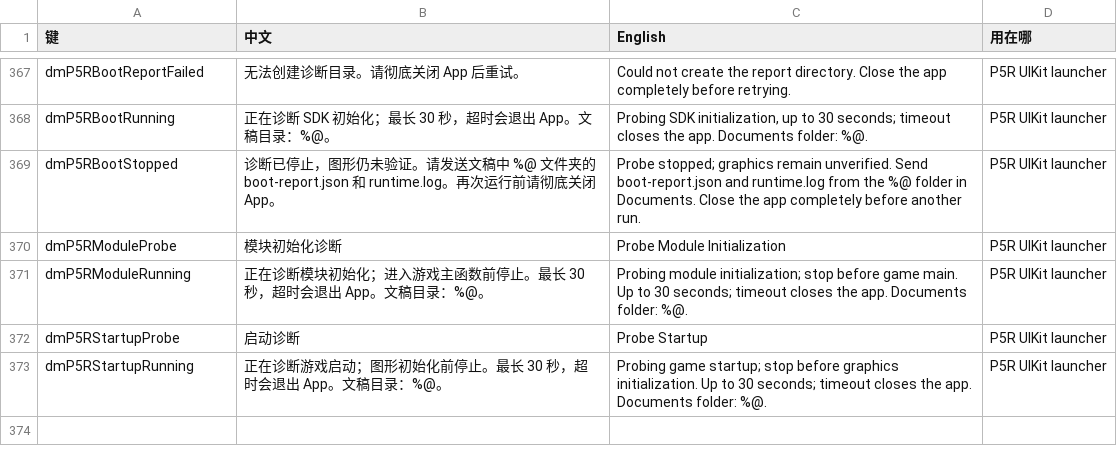
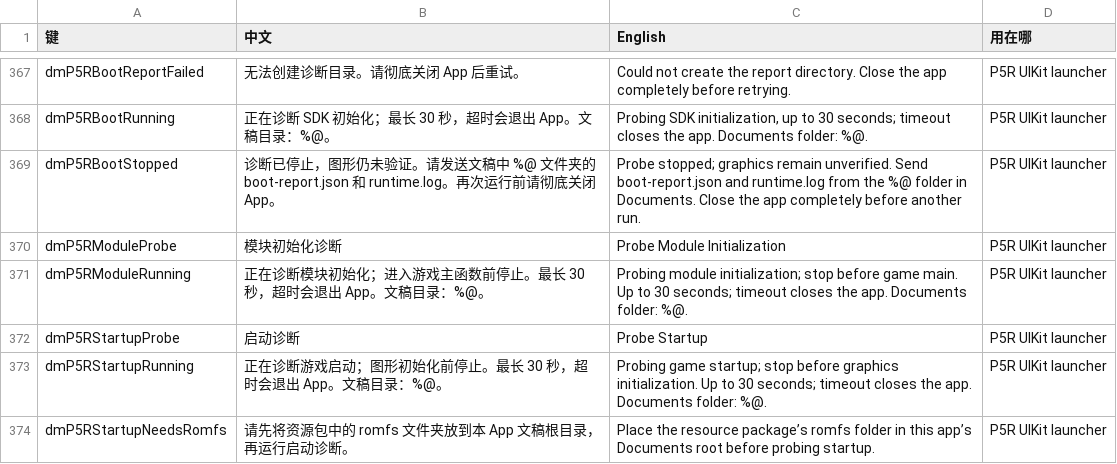
Before and after one commit to GirlNet/d2r-mobile, a TSV file: dm/i18n/ui_text.tsv, drawn as a sheet; only a part is shown, gaps mark what is left out.

Commit message:
Require the local RomFS directory before the controlled startup probe

```diff
--- a/dm/i18n/ui_text.tsv
+++ b/dm/i18n/ui_text.tsv
@@ -373 +373,2 @@ dmP5RStartupProbe	启动诊断	Probe Startup	P5R UIKit launcher
 dmP5RStartupRunning	正在诊断游戏启动；图形初始化前停止。最长 30 秒，超时会退出 App。文稿目录：%@。	Probing game startup; stop before graphics initialization. Up to 30 seconds; timeout closes the app. Documents folder: %@.	P5R UIKit launcher
+dmP5RStartupNeedsRomfs	请先将资源包中的 romfs 文件夹放到本 App 文稿根目录，再运行启动诊断。	Place the resource package’s romfs folder in this app’s Documents root before probing startup.	P5R UIKit launcher
```
Also changed, not shown: 4 other files.
